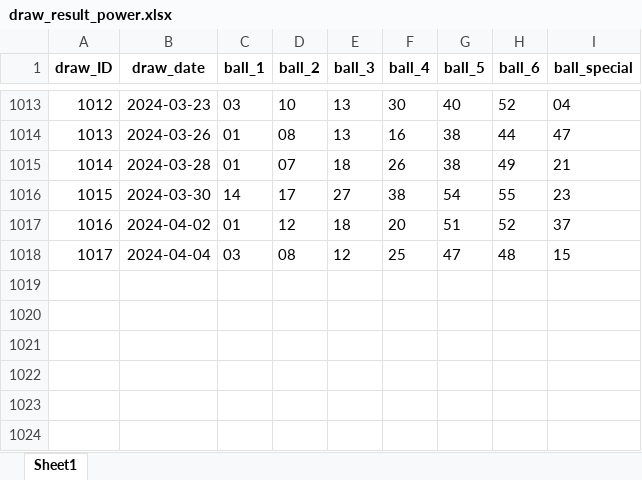
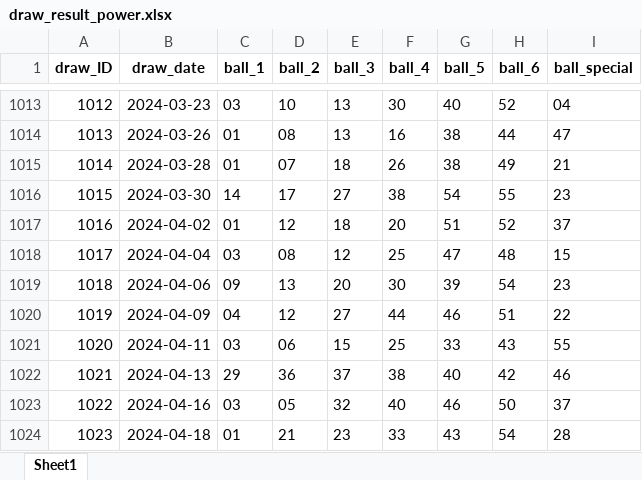
Before and after one commit to WhiteKingDataScience/Crawl_Analyst_And_Predict_Vietlott, an Excel workbook: Data/draw_result_power.xlsx, sheet Sheet1, drawn as a sheet; only a part is shown, gaps mark what is left out; values as stored, in another font and other column widths than the file's, no borders; the diff names each change by its address in the sheet, - before the commit and + after, or states it on an @@ line.

```diff
--- a/Data/draw_result_power.xlsx (sheet Sheet1)
+++ b/Data/draw_result_power.xlsx (sheet Sheet1)
+row 1019: 1018 | 2024-04-06 | 09 | 13 | 20 | 30 | 39 | 54 | 23
+row 1020: 1019 | 2024-04-09 | 04 | 12 | 27 | 44 | 46 | 51 | 22
+row 1021: 1020 | 2024-04-11 | 03 | 06 | 15 | 25 | 33 | 43 | 55
+row 1022: 1021 | 2024-04-13 | 29 | 36 | 37 | 38 | 40 | 42 | 46
+row 1023: 1022 | 2024-04-16 | 03 | 05 | 32 | 40 | 46 | 50 | 37
+row 1024: 1023 | 2024-04-18 | 01 | 21 | 23 | 33 | 43 | 54 | 28
```
Also changed, not shown: Data/draw_result_mega.xlsx, Data/prize_result_mega.xlsx, 5 other files.
